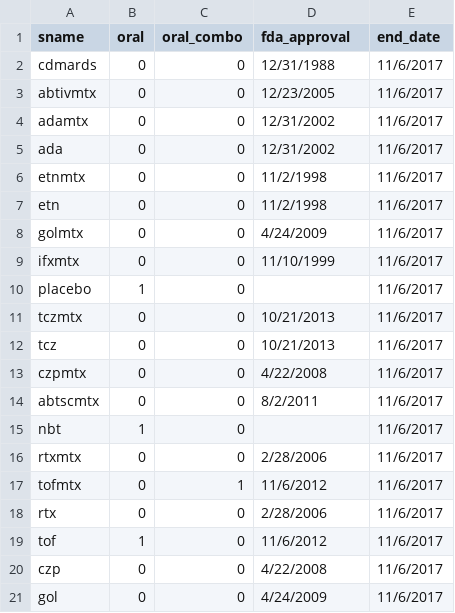
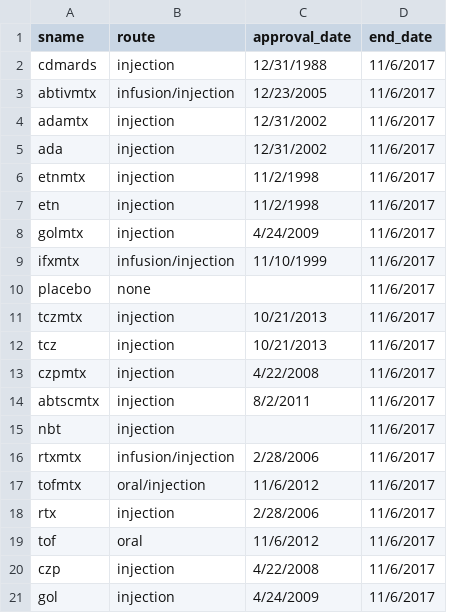
Before and after one commit to InnovationValueInitiative/IVI-RA, a CSV file: data-raw/tx-attr.csv, drawn as a sheet; removed rows and columns are numbered as before the commit, all else as after; the diff names each change by its address in the sheet, - before the commit and + after, or states it on an @@ line.

```diff
--- a/data-raw/tx-attr.csv
+++ b/data-raw/tx-attr.csv
-column B (oral), rows 2-21: 0 | 0 | 0 | 0 | 0 | 0 | 0 | 0 | 1 | 0 | 0 | 0 | 0 | 1 | 0 | 0 | 0 | 1 | 0 | 0
-column C (oral_combo), rows 2-21: 0 | 0 | 0 | 0 | 0 | 0 | 0 | 0 | 0 | 0 | 0 | 0 | 0 | 0 | 0 | 1 | 0 | 0 | 0 | 0
+column B (route), rows 2-21: injection | infusion/injection | injection | injection | injection | injection | injection | infusion/injection | none | injection | injection | injection | injection | injection | infusion/injection | oral/injection | injection | oral | injection | injection
-C1: fda_approval
+C1: approval_date
```
Also changed, not shown: data-raw/treatments.csv, 20 other files.
